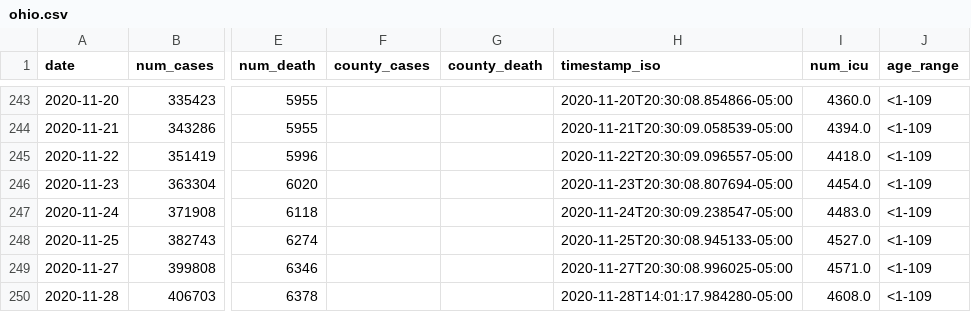
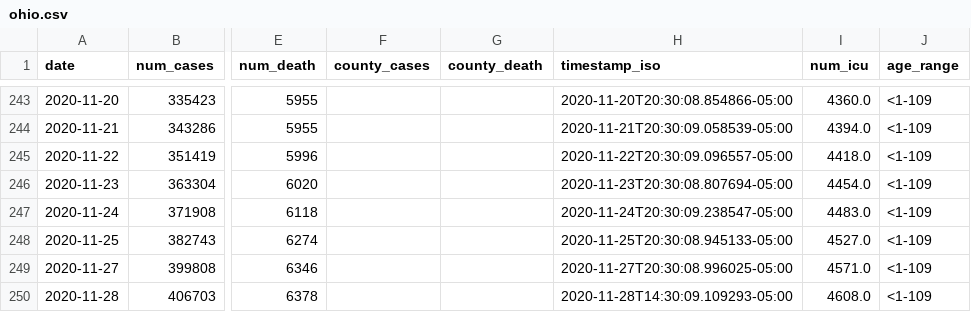
Before and after one commit to YSU-Data-Lab/coronavirus-dashboard, a CSV file: data/ohio.csv, drawn as a sheet; only a part is shown, gaps mark what is left out; the diff names each change by its address in the sheet, - before the commit and + after, or states it on an @@ line.

```diff
--- a/data/ohio.csv
+++ b/data/ohio.csv
-H250 (timestamp_iso): 2020-11-28T14:01:17.984280-05:00
+H250 (timestamp_iso): 2020-11-28T14:30:09.109293-05:00
```
Also changed, not shown: 7 other files.
